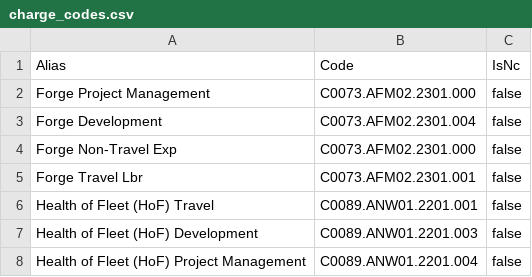
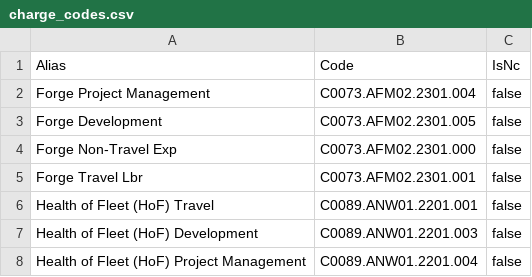
Before and after one commit to RonDeBen/rustic, a CSV file: db/db_init/charge_codes.csv, drawn as a sheet; only a part is shown.

```diff
--- a/db/db_init/charge_codes.csv
+++ b/db/db_init/charge_codes.csv
@@ -1,4 +1,4 @@
 Alias,Code,IsNc
-Forge Project Management,C0073.AFM02.2301.000,false
-Forge Development,C0073.AFM02.2301.004,false
+Forge Project Management,C0073.AFM02.2301.004,false
+Forge Development,C0073.AFM02.2301.005,false
 Forge Non-Travel Exp,C0073.AFM02.2301.000,false
```
Also changed, not shown: 1 other file.
